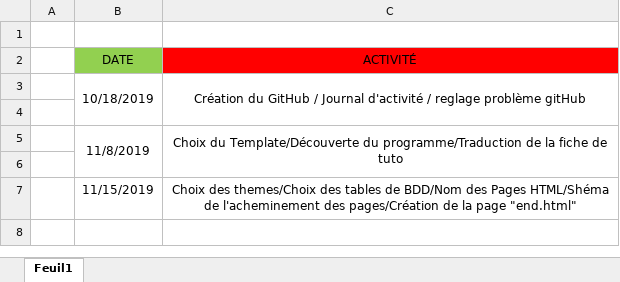
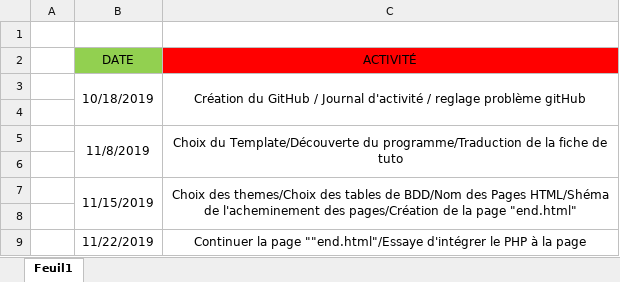
Before and after one commit to JoshuaPinneauSN2/PPO_G5_BLINDTEST, an Excel workbook: Journée d'activité/Thomas.xlsx, sheet Feuil1, drawn as a sheet; values as stored, in another font and other column widths than the file's, no borders; the diff names each change by its address in the sheet, - before the commit and + after, or states it on an @@ line.

Commit message:
sauvegarder tâche du jour

```diff
--- a/Journée d'activité/Thomas.xlsx (sheet Feuil1)
+++ b/Journée d'activité/Thomas.xlsx (sheet Feuil1)
+B7:B8 merged
+C7:C8 merged
+row 8: (empty)
+row 9:  | 11/22/2019 | Continuer la page ""end.html"/Essaye d'intégrer le PHP à la page
```
